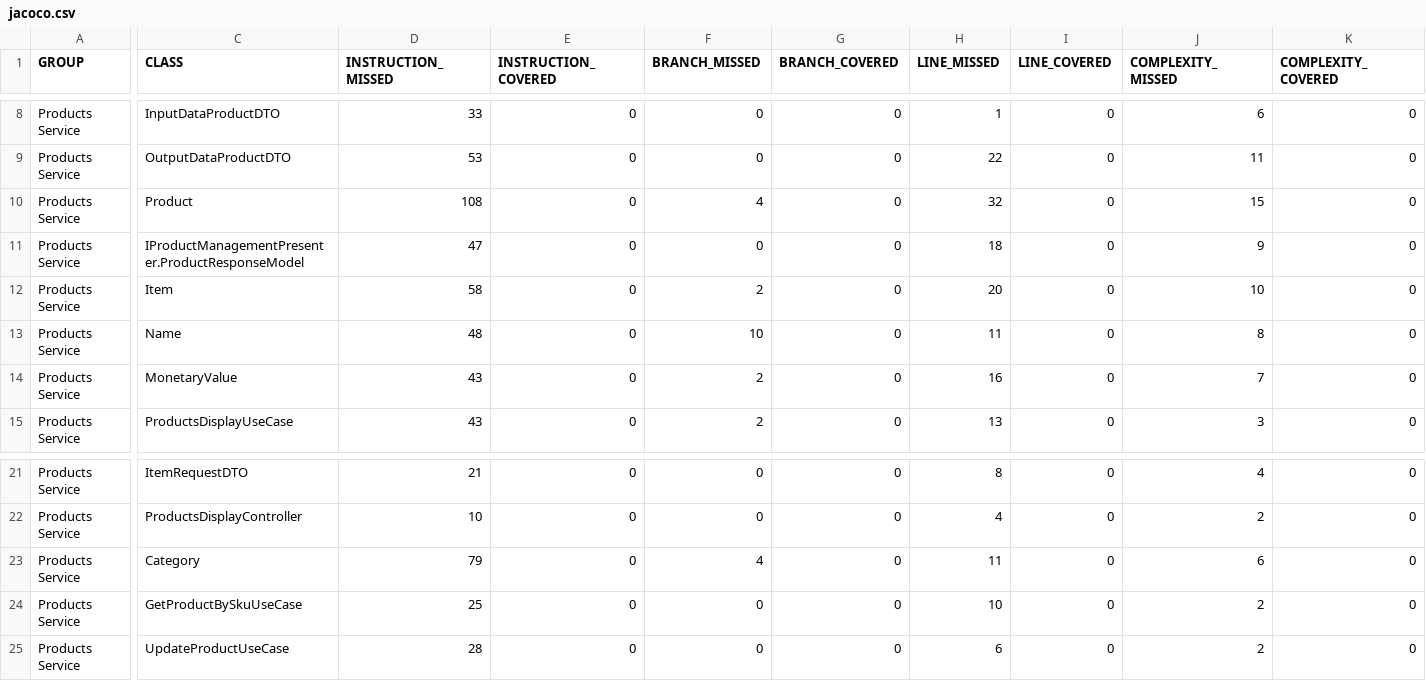
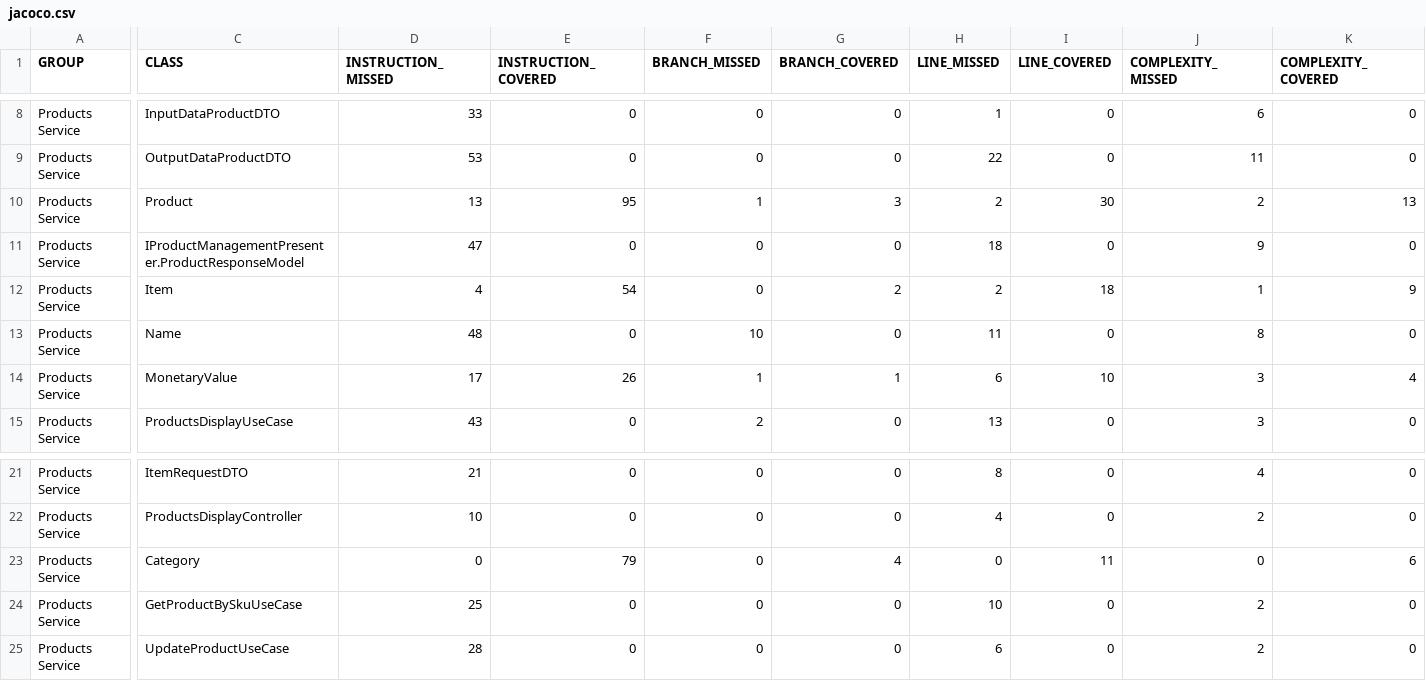
Before and after one commit to pedidos-techallenge/products-service, a CSV file: target/site/jacoco/jacoco.csv, drawn as a sheet; only a part is shown, gaps mark what is left out; the diff covers the shown part only; the diff names each change by its address in the sheet, - before the commit and + after, or states it on an @@ line.

Commit message:
finalizando testes com o jacoco

```diff
--- a/target/site/jacoco/jacoco.csv
+++ b/target/site/jacoco/jacoco.csv
-D10 (INSTRUCTION_MISSED): 108
+D10 (INSTRUCTION_MISSED): 13
-E10 (INSTRUCTION_COVERED): 0
+E10 (INSTRUCTION_COVERED): 95
-F10 (BRANCH_MISSED): 4
+F10 (BRANCH_MISSED): 1
-G10 (BRANCH_COVERED): 0
+G10 (BRANCH_COVERED): 3
-H10 (LINE_MISSED): 32
+H10 (LINE_MISSED): 2
-I10 (LINE_COVERED): 0
+I10 (LINE_COVERED): 30
-J10 (COMPLEXITY_MISSED): 15
+J10 (COMPLEXITY_MISSED): 2
-K10 (COMPLEXITY_COVERED): 0
+K10 (COMPLEXITY_COVERED): 13
-D12 (INSTRUCTION_MISSED): 58
+D12 (INSTRUCTION_MISSED): 4
-E12 (INSTRUCTION_COVERED): 0
+E12 (INSTRUCTION_COVERED): 54
-F12 (BRANCH_MISSED): 2
+F12 (BRANCH_MISSED): 0
-G12 (BRANCH_COVERED): 0
+G12 (BRANCH_COVERED): 2
-H12 (LINE_MISSED): 20
+H12 (LINE_MISSED): 2
-I12 (LINE_COVERED): 0
+I12 (LINE_COVERED): 18
-J12 (COMPLEXITY_MISSED): 10
+J12 (COMPLEXITY_MISSED): 1
-K12 (COMPLEXITY_COVERED): 0
+K12 (COMPLEXITY_COVERED): 9
-D14 (INSTRUCTION_MISSED): 43
+D14 (INSTRUCTION_MISSED): 17
-E14 (INSTRUCTION_COVERED): 0
+E14 (INSTRUCTION_COVERED): 26
-F14 (BRANCH_MISSED): 2
+F14 (BRANCH_MISSED): 1
-G14 (BRANCH_COVERED): 0
+G14 (BRANCH_COVERED): 1
-H14 (LINE_MISSED): 16
+H14 (LINE_MISSED): 6
-I14 (LINE_COVERED): 0
+I14 (LINE_COVERED): 10
-J14 (COMPLEXITY_MISSED): 7
+J14 (COMPLEXITY_MISSED): 3
-K14 (COMPLEXITY_COVERED): 0
+K14 (COMPLEXITY_COVERED): 4
-D23 (INSTRUCTION_MISSED): 79
+D23 (INSTRUCTION_MISSED): 0
-E23 (INSTRUCTION_COVERED): 0
+E23 (INSTRUCTION_COVERED): 79
-F23 (BRANCH_MISSED): 4
+F23 (BRANCH_MISSED): 0
-G23 (BRANCH_COVERED): 0
+G23 (BRANCH_COVERED): 4
-H23 (LINE_MISSED): 11
+H23 (LINE_MISSED): 0
-I23 (LINE_COVERED): 0
+I23 (LINE_COVERED): 11
-J23 (COMPLEXITY_MISSED): 6
+J23 (COMPLEXITY_MISSED): 0
-K23 (COMPLEXITY_COVERED): 0
+K23 (COMPLEXITY_COVERED): 6
```
Also changed, not shown: 8 edited cells elsewhere in this file, 39 other files.
